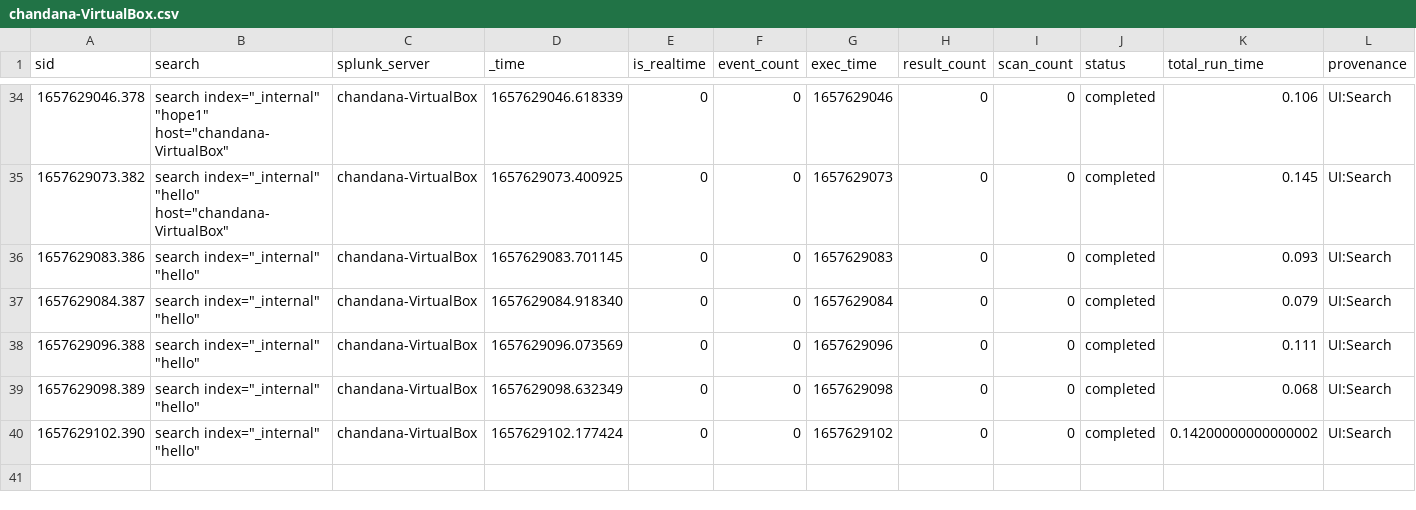
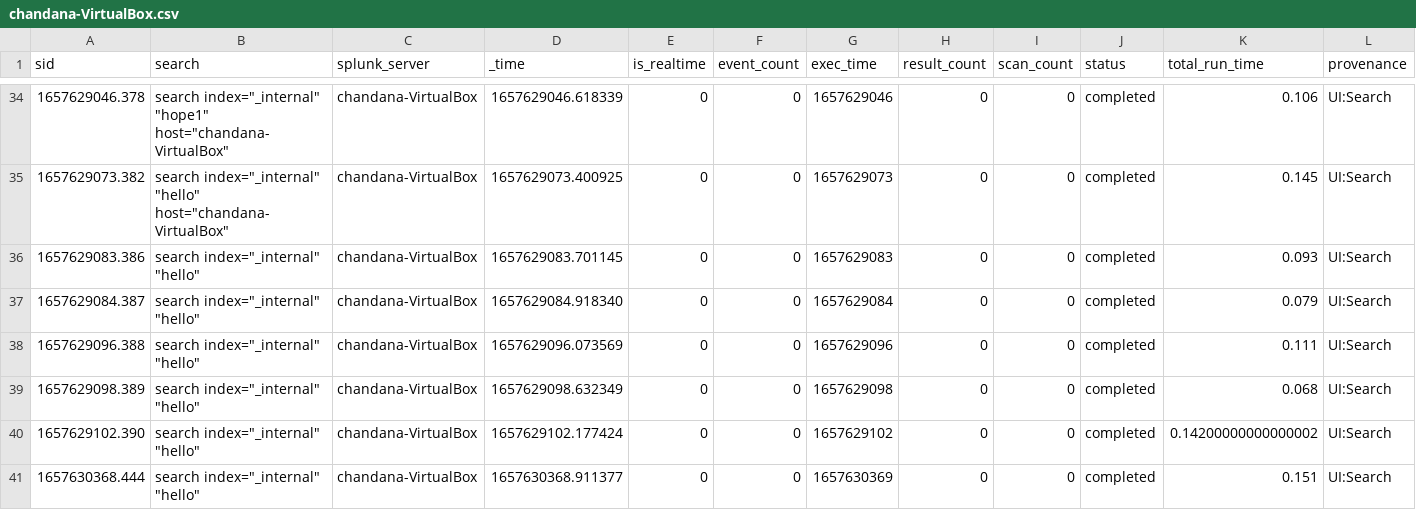
Before and after one commit to chanxxx1999/chandana, a CSV file: users/chandana/search/history/chandana-VirtualBox.csv, drawn as a sheet; only a part is shown, gaps mark what is left out; rows hold the shown columns only; the diff names each change by its address in the sheet, - before the commit and + after, or states it on an @@ line.

```diff
--- a/users/chandana/search/history/chandana-VirtualBox.csv
+++ b/users/chandana/search/history/chandana-VirtualBox.csv
+row 41: 1657630368.444 | search index="_internal" "hello" | chandana-VirtualBox | 1657630368.911377 | 0 | 0 | 1657630369 | 0 | 0 | completed | 0.151 | UI:Search
```
Also changed, not shown: users/chandana/git_for_splunk/history/chandana-VirtualBox.csv, 1 other file.
